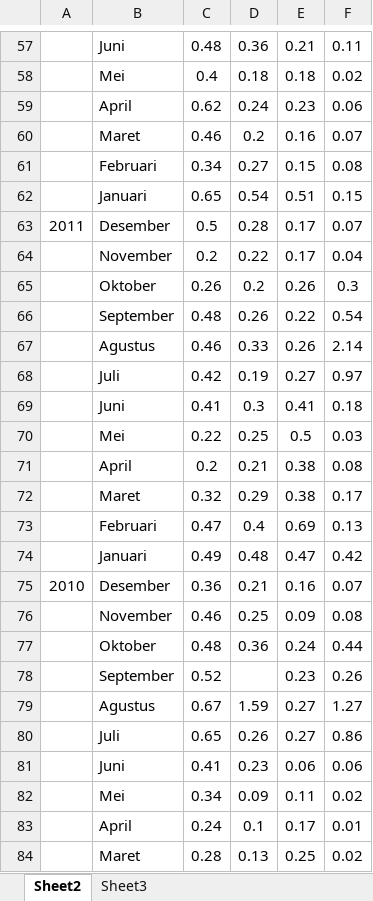
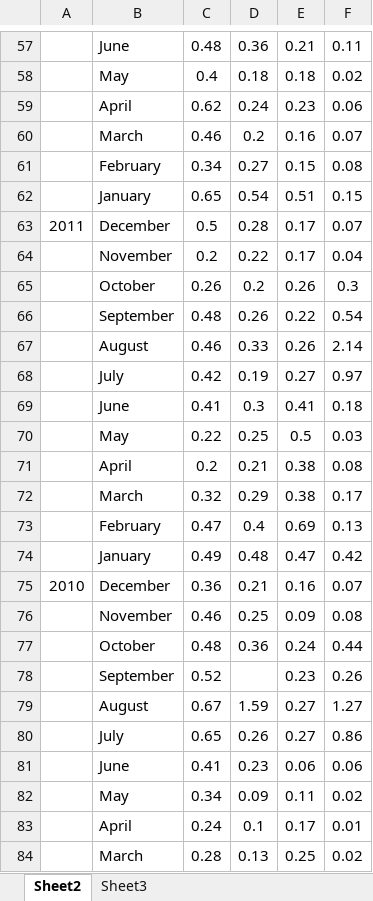
Before and after one commit to datasudo/article-source-file, an Excel workbook: normal-multivariate-distribution-using-r.xlsx, sheet Sheet2, drawn as a sheet; only a part is shown, gaps mark what is left out; values as stored, in another font and other column widths than the file's, no borders; charts and pictures not drawn; the diff covers the shown part only; the diff names each change by its address in the sheet, - before the commit and + after, or states it on an @@ line.

```diff
--- a/normal-multivariate-distribution-using-r.xlsx (sheet Sheet2)
+++ b/normal-multivariate-distribution-using-r.xlsx (sheet Sheet2)
-B57: Juni
+B57: June
-B58: Mei
+B58: May
-B60: Maret
+B60: March
-B61: Februari
+B61: February
-B62: Januari
+B62: January
-B63: Desember
+B63: December
-B65: Oktober
+B65: October
-B67: Agustus
+B67: August
-B68: Juli
+B68: July
-B69: Juni
+B69: June
-B70: Mei
+B70: May
-B72: Maret
+B72: March
-B73: Februari
+B73: February
-B74: Januari
+B74: January
-B75: Desember
+B75: December
-B77: Oktober
+B77: October
-B79: Agustus
+B79: August
-B80: Juli
+B80: July
-B81: Juni
+B81: June
-B82: Mei
+B82: May
-B84: Maret
+B84: March
```
Also changed, not shown: 1 added row, 1 removed row and 79 edited cells elsewhere in this sheet, charts or pictures.
